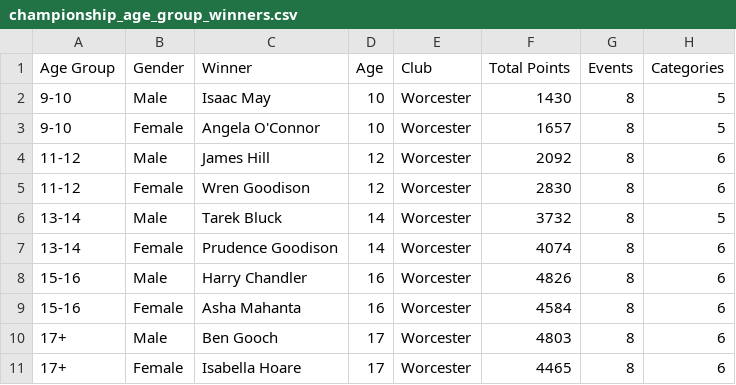
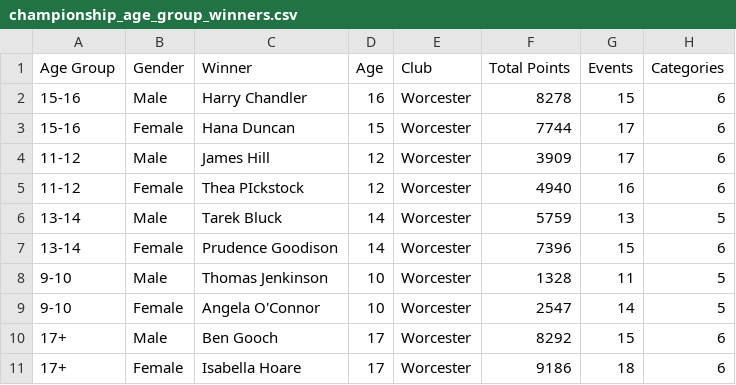
Before and after one commit to beckyoconnor/worcester-swim-club-championships, a CSV file: WSC_Club_Champs_2024/championship_results/championship_age_group_winners.csv, drawn as a sheet.

```diff
--- a/WSC_Club_Champs_2024/championship_results/championship_age_group_winners.csv
+++ b/WSC_Club_Champs_2024/championship_results/championship_age_group_winners.csv
@@ -1,11 +1,11 @@
 Age Group,Gender,Winner,Age,Club,Total Points,Events,Categories
-9-10,Male,Isaac May,10,Worcester,1430,8,5
-9-10,Female,Angela O'Connor,10,Worcester,1657,8,5
-11-12,Male,James Hill,12,Worcester,2092,8,6
-11-12,Female,Wren Goodison,12,Worcester,2830,8,6
-13-14,Male,Tarek Bluck,14,Worcester,3732,8,5
-13-14,Female,Prudence Goodison,14,Worcester,4074,8,6
-15-16,Male,Harry Chandler,16,Worcester,4826,8,6
-15-16,Female,Asha Mahanta,16,Worcester,4584,8,6
-17+,Male,Ben Gooch,17,Worcester,4803,8,6
-17+,Female,Isabella Hoare,17,Worcester,4465,8,6
+15-16,Male,Harry Chandler,16,Worcester,8278,15,6
+15-16,Female,Hana Duncan,15,Worcester,7744,17,6
+11-12,Male,James Hill,12,Worcester,3909,17,6
+11-12,Female,Thea PIckstock,12,Worcester,4940,16,6
+13-14,Male,Tarek Bluck,14,Worcester,5759,13,5
+13-14,Female,Prudence Goodison,14,Worcester,7396,15,6
+9-10,Male,Thomas Jenkinson,10,Worcester,1328,11,5
+9-10,Female,Angela O'Connor,10,Worcester,2547,14,5
+17+,Male,Ben Gooch,17,Worcester,8292,15,6
+17+,Female,Isabella Hoare,17,Worcester,9186,18,6
```
Also changed, not shown: WSC_Club_Champs_2024/championship_results/championship_scoreboard_boys.csv, WSC_Club_Champs_2024/championship_results/championship_scoreboard_girls.csv.
